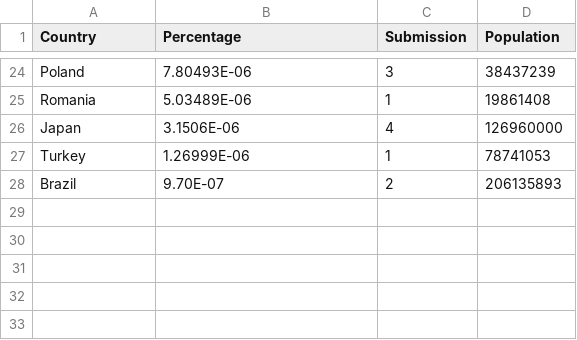
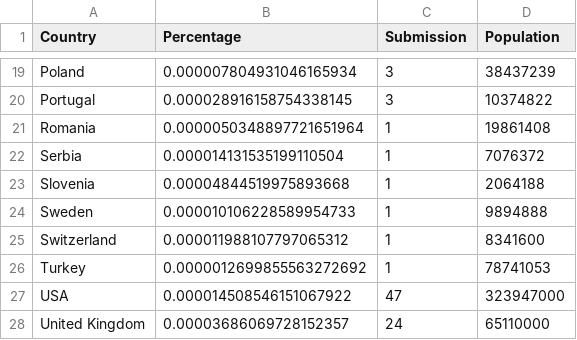
Before and after one commit to rubychi/awwwards-analysis, a CSV file: data/result (developer).csv, drawn as a sheet; only a part is shown, gaps mark what is left out; removed rows and columns are numbered as before the commit, all else as after; the diff covers the shown part only; the diff names each change by its address in the sheet, - before the commit and + after, or states it on an @@ line.

```diff
--- a/data/result (developer).csv
+++ b/data/result (developer).csv
-B19 (Percentage): 7.80493E-06
+B19 (Percentage): 0.000007804931046165934
+row 20: Portugal | 0.000028916158754338145 | 3 | 10374822
-B21 (Percentage): 5.03489E-06
+B21 (Percentage): 0.0000050348897721651964
-row 26: Japan | 3.1506E-06 | 4 | 126960000
+row 22: Serbia | 0.000014131535199110504 | 1 | 7076372
+row 23: Slovenia | 0.00004844519975893668 | 1 | 2064188
+row 24: Sweden | 0.000010106228589954733 | 1 | 9894888
+row 25: Switzerland | 0.000011988107797065312 | 1 | 8341600
-B26 (Percentage): 1.26999E-06
+B26 (Percentage): 0.0000012699855563272692
-row 28: Brazil | 9.70E-07 | 2 | 206135893
+row 27: USA | 0.000014508546151067922 | 47 | 323947000
+row 28: United Kingdom | 0.00003686069728152357 | 24 | 65110000
```
Also changed, not shown: 12 added rows, 17 removed rows and 5 edited cells elsewhere in this file, data/result (honorable).csv, data/result (nominees).csv, 5 other files.
